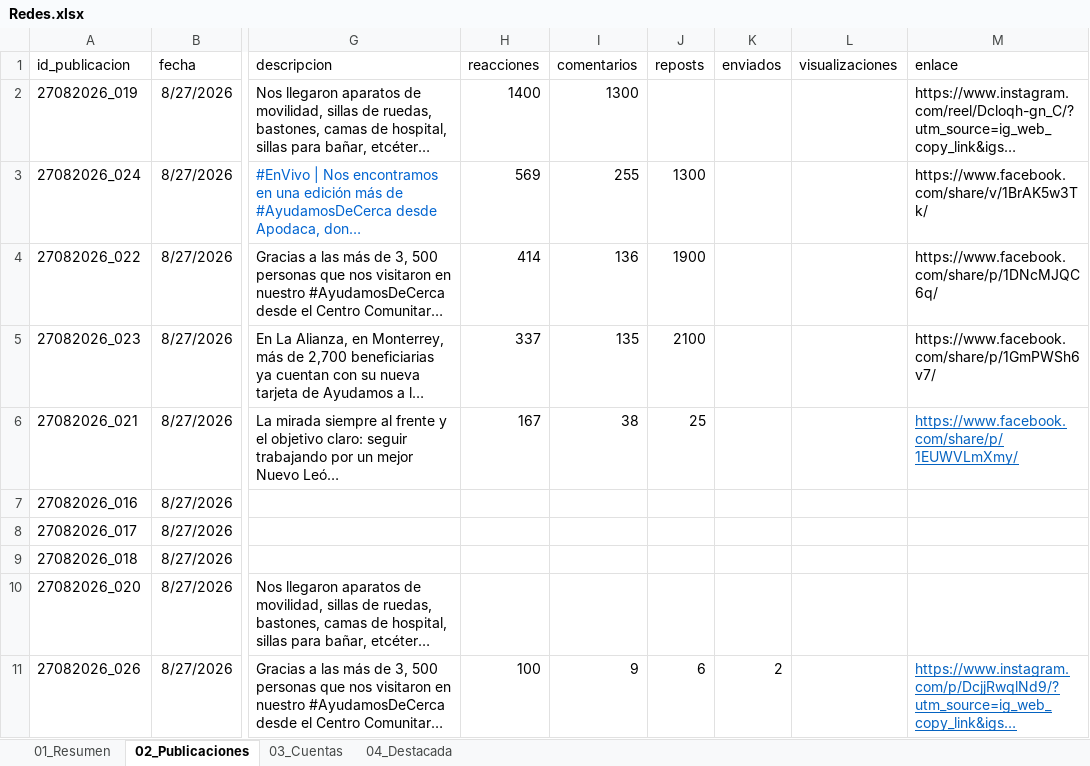
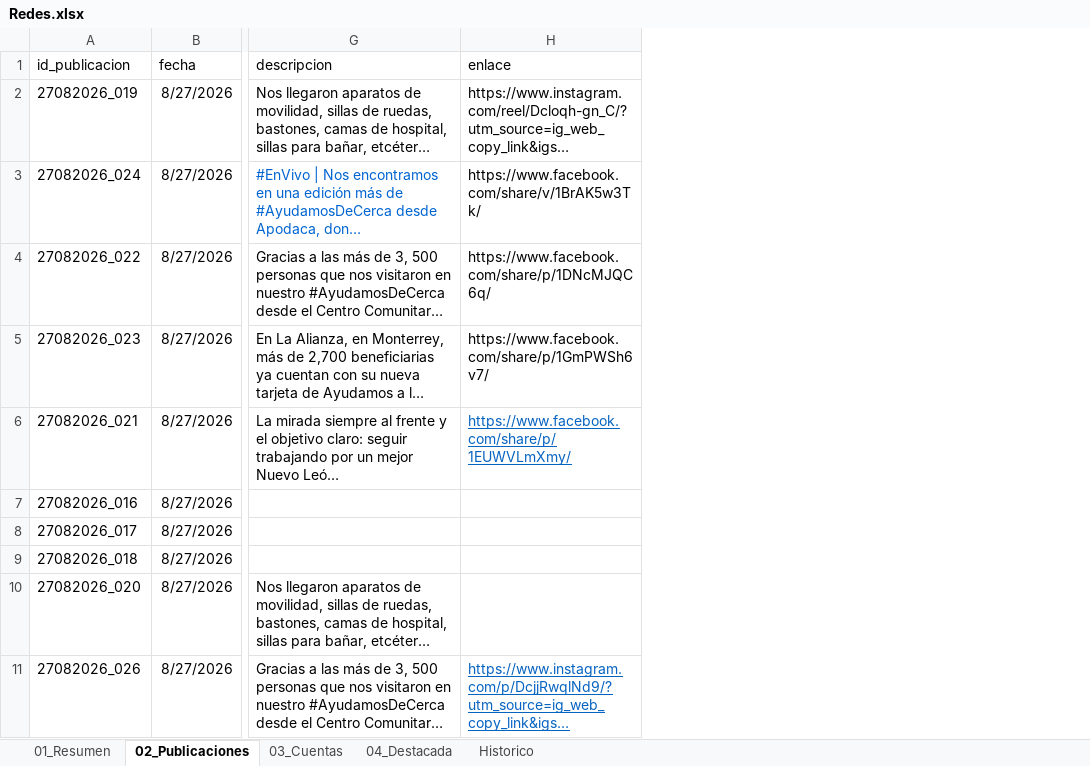
Before and after one commit to ff8100/monitoreo-redes, an Excel workbook: Redes.xlsx, sheet 02_Publicaciones, drawn as a sheet; only a part is shown, gaps mark what is left out; long unchanged cells end in …; values as stored, in another font and other column widths than the file's, no borders; removed rows and columns are numbered as before the commit, all else as after; the diff covers the shown part only; the diff names each change by its address in the sheet, - before the commit and + after, or states it on an @@ line.

Commit message:
Add files via upload

```diff
--- a/Redes.xlsx (sheet 02_Publicaciones)
+++ b/Redes.xlsx (sheet 02_Publicaciones)
+sheet tab: Historico
-column H (reacciones), rows 2-11: 1400 | 569 | 414 | 337 | 167 |  |  |  |  | 100
-column I (comentarios), rows 2-11: 1300 | 255 | 136 | 135 | 38 |  |  |  |  | 9
-column J (reposts), rows 3-11: 1300 | 1900 | 2100 | 25 |  |  |  |  | 6
-column K (enviados), row 11: 2
-column L (visualizaciones), empty
```
Also changed, not shown: 25 added rows elsewhere in this sheet, sheet 01_Resumen.
